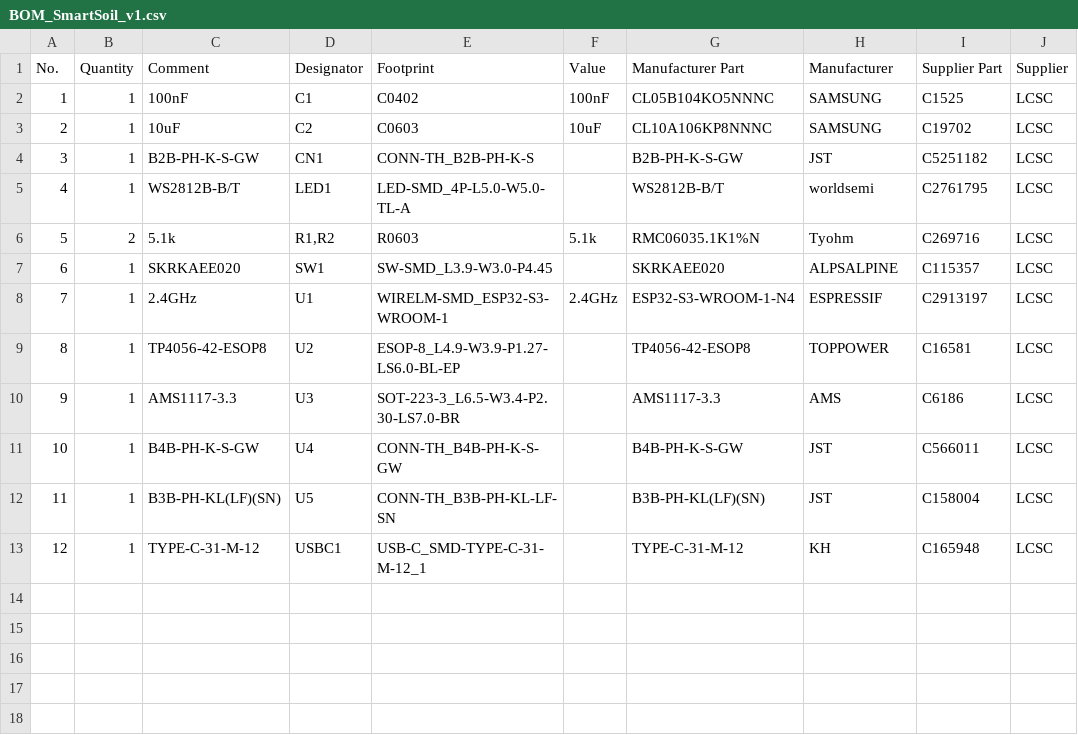
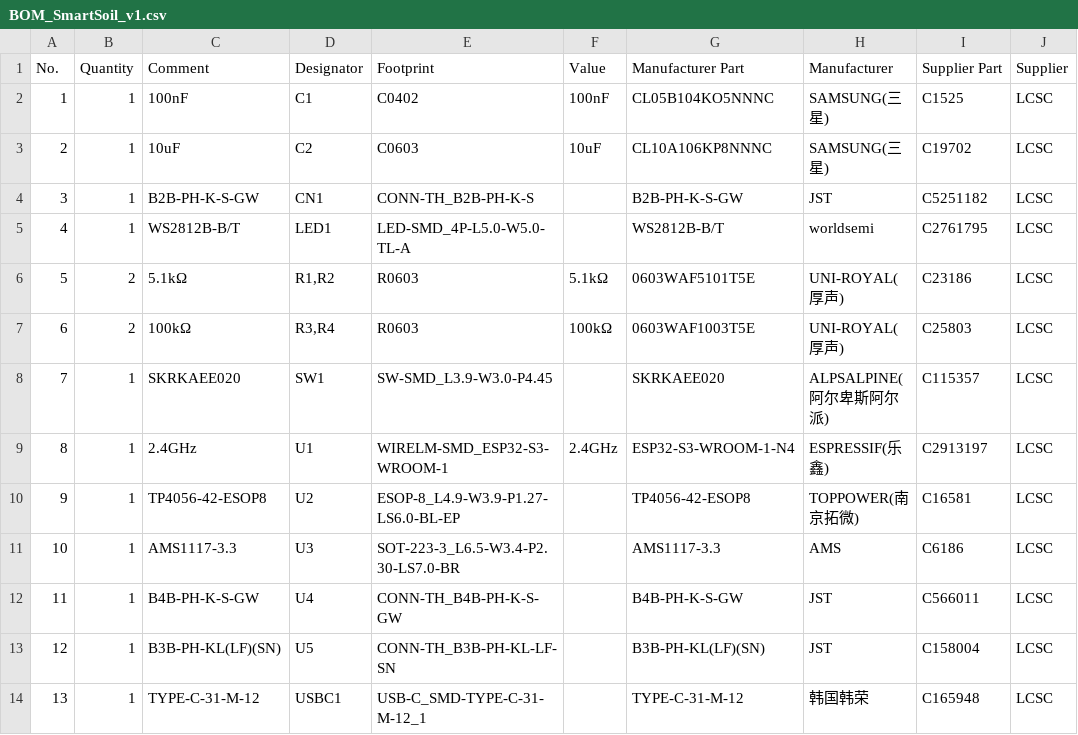
Before and after one commit to ordinalsog-ctrl/SmartSOIL, a CSV file: hardware/pcb/BOM_SmartSoil_v1.csv, drawn as a sheet; addresses are those after the commit; the diff names each change by its address in the sheet, - before the commit and + after, or states it on an @@ line.

```diff
--- a/hardware/pcb/BOM_SmartSoil_v1.csv
+++ b/hardware/pcb/BOM_SmartSoil_v1.csv
-H2:H3 (Manufacturer): SAMSUNG
+H2:H3 (Manufacturer): SAMSUNG(三星)
-C6 (Comment): 5.1k
+C6 (Comment): 5.1kΩ
-F6 (Value): 5.1k
+F6 (Value): 5.1kΩ
-G6 (Manufacturer Part): RMC06035.1K1%N
+G6 (Manufacturer Part): 0603WAF5101T5E
-H6 (Manufacturer): Tyohm
+H6 (Manufacturer): UNI-ROYAL(厚声)
-I6 (Supplier Part): C269716
+I6 (Supplier Part): C23186
+row 7: 6 | 2 | 100kΩ | R3,R4 | R0603 | 100kΩ | 0603WAF1003T5E | UNI-ROYAL(厚声) | C25803 | LCSC
@@ column A (No.) renumbered from row 8 down @@
-H8 (Manufacturer): ALPSALPINE
+H8 (Manufacturer): ALPSALPINE(阿尔卑斯阿尔派)
-H9 (Manufacturer): ESPRESSIF
+H9 (Manufacturer): ESPRESSIF(乐鑫)
-H10 (Manufacturer): TOPPOWER
+H10 (Manufacturer): TOPPOWER(南京拓微)
-H14 (Manufacturer): KH
+H14 (Manufacturer): 韩国韩荣
```
Also changed, not shown: hardware/pcb/PickAndPlace_SmartSoil_v1.csv, 4 other files.
